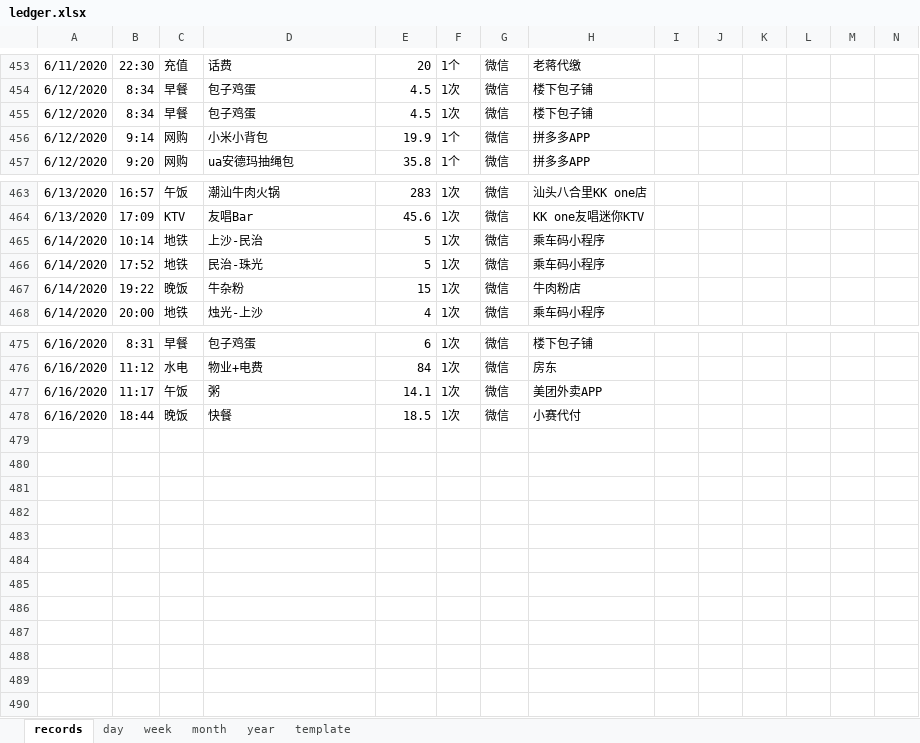
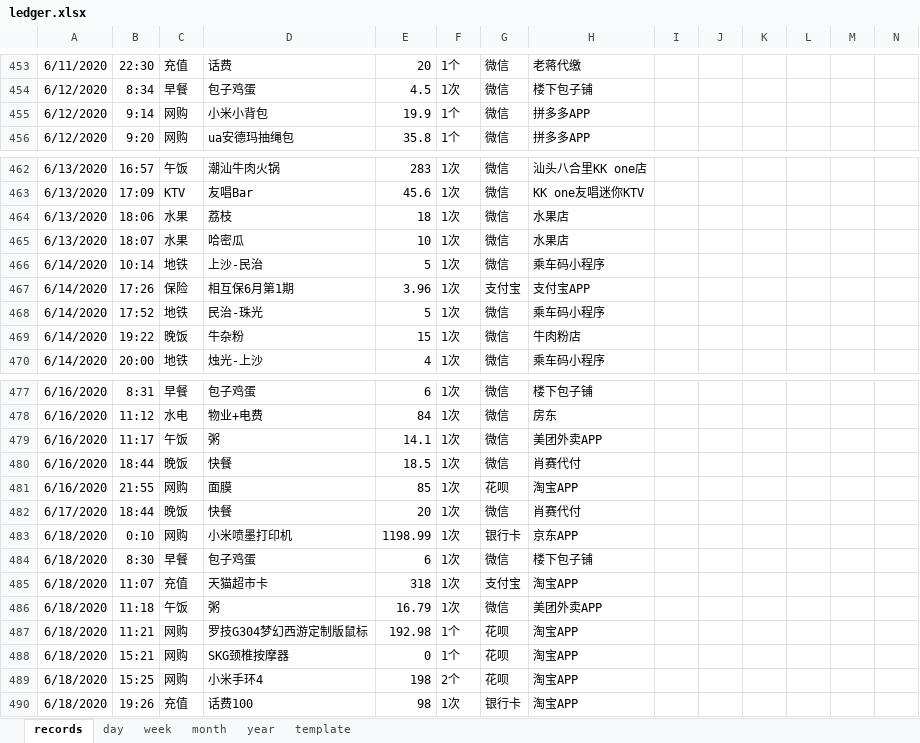
Before and after one commit to Gzhennaxia/Gzhennaxia.github.io, an Excel workbook: source/excel/ledger.xlsx, sheet records, drawn as a sheet; only a part is shown, gaps mark what is left out; values as stored, in another font and other column widths than the file's, no borders; table styles not drawn; removed rows and columns are numbered as before the commit, all else as after; rows hold the shown columns only; the diff names each change by its address in the sheet, - before the commit and + after, or states it on an @@ line.

Commit message:
Update-91

```diff
--- a/source/excel/ledger.xlsx (sheet records)
+++ b/source/excel/ledger.xlsx (sheet records)
-row 455: 6/12/2020 | 8:34 | 早餐 | 包子鸡蛋 | 4.5 | 1次 | 微信 | 楼下包子铺
+row 464: 6/13/2020 | 18:06 | 水果 | 荔枝 | 18 | 1次 | 微信 | 水果店
+row 465: 6/13/2020 | 18:07 | 水果 | 哈密瓜 | 10 | 1次 | 微信 | 水果店
+row 467: 6/14/2020 | 17:26 | 保险 | 相互保6月第1期 | 3.96 | 1次 | 支付宝 | 支付宝APP
-H480: 小赛代付
+H480: 肖赛代付
+row 481: 6/16/2020 | 21:55 | 网购 | 面膜 | 85 | 1次 | 花呗 | 淘宝APP
+row 482: 6/17/2020 | 18:44 | 晚饭 | 快餐 | 20 | 1次 | 微信 | 肖赛代付
+row 483: 6/18/2020 | 0:10 | 网购 | 小米喷墨打印机 | 1198.99 | 1次 | 银行卡 | 京东APP
+row 484: 6/18/2020 | 8:30 | 早餐 | 包子鸡蛋 | 6 | 1次 | 微信 | 楼下包子铺
+row 485: 6/18/2020 | 11:07 | 充值 | 天猫超市卡 | 318 | 1次 | 支付宝 | 淘宝APP
+row 486: 6/18/2020 | 11:18 | 午饭 | 粥 | 16.79 | 1次 | 微信 | 美团外卖APP
+row 487: 6/18/2020 | 11:21 | 网购 | 罗技G304梦幻西游定制版鼠标 | 192.98 | 1个 | 花呗 | 淘宝APP
+row 488: 6/18/2020 | 15:21 | 网购 | SKG颈椎按摩器 | 0 | 1个 | 花呗 | 淘宝APP
+row 489: 6/18/2020 | 15:25 | 网购 | 小米手环4 | 198 | 2个 | 花呗 | 淘宝APP
+row 490: 6/18/2020 | 19:26 | 充值 | 话费100 | 98 | 1次 | 银行卡 | 淘宝APP
```
Also changed, not shown: formulas that keep their value.
